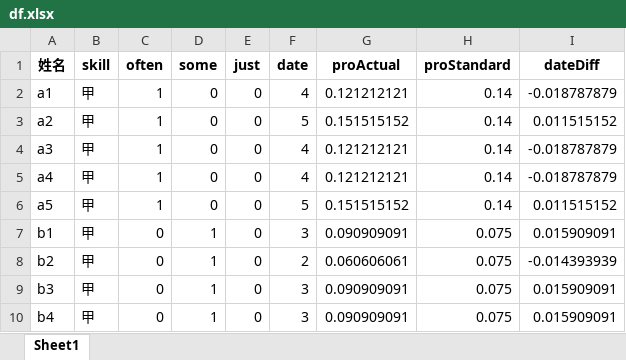
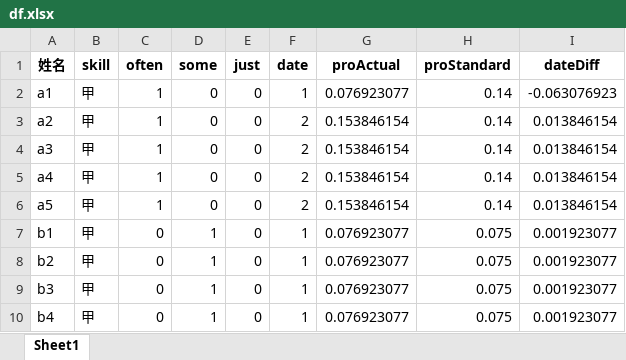
Before and after one commit to cqwsljy/planwork, an Excel workbook: df.xlsx, sheet Sheet1, drawn as a sheet; values as stored, in another font and other column widths than the file's, no borders; the diff names each change by its address in the sheet, - before the commit and + after, or states it on an @@ line.

```diff
--- a/df.xlsx (sheet Sheet1)
+++ b/df.xlsx (sheet Sheet1)
-F2 (date): 4
+F2 (date): 1
-G2 (proActual): 0.121212121
+G2 (proActual): 0.076923077
-I2 (dateDiff): -0.018787879
+I2 (dateDiff): -0.063076923
-F3 (date): 5
+F3 (date): 2
-G3 (proActual): 0.151515152
+G3 (proActual): 0.153846154
-I3 (dateDiff): 0.011515152
+I3 (dateDiff): 0.013846154
-F4:F5 (date): 4
+F4:F5 (date): 2
-G4:G5 (proActual): 0.121212121
+G4:G5 (proActual): 0.153846154
-I4:I5 (dateDiff): -0.018787879
+I4:I5 (dateDiff): 0.013846154
-F6 (date): 5
+F6 (date): 2
-G6 (proActual): 0.151515152
+G6 (proActual): 0.153846154
-I6 (dateDiff): 0.011515152
+I6 (dateDiff): 0.013846154
-F7 (date): 3
+F7 (date): 1
-G7 (proActual): 0.090909091
+G7 (proActual): 0.076923077
-I7 (dateDiff): 0.015909091
+I7 (dateDiff): 0.001923077
-F8 (date): 2
+F8 (date): 1
-G8 (proActual): 0.060606061
+G8 (proActual): 0.076923077
-I8 (dateDiff): -0.014393939
+I8 (dateDiff): 0.001923077
-F9:F10 (date): 3
+F9:F10 (date): 1
-G9:G10 (proActual): 0.090909091
+G9:G10 (proActual): 0.076923077
-I9:I10 (dateDiff): 0.015909091
+I9:I10 (dateDiff): 0.001923077
```
Also changed, not shown: dfh.xlsx, 1 other file.
